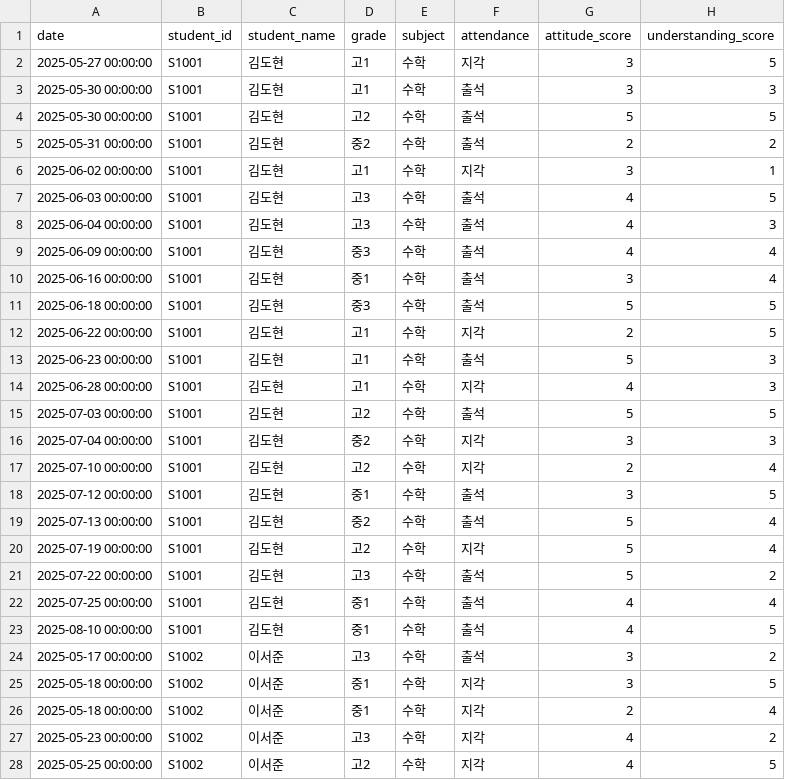
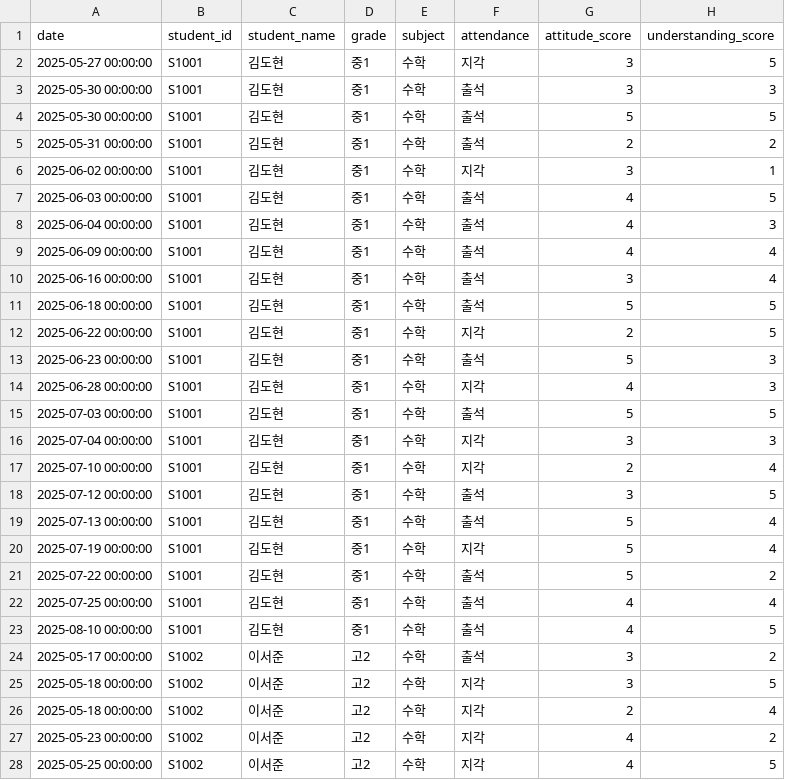
Before and after one commit to YBIGTA/27th-project-feedback, a CSV file: data/math_feedback.csv, drawn as a sheet; only a part is shown; the diff covers the shown part only; the diff names each change by its address in the sheet, - before the commit and + after, or states it on an @@ line.

```diff
--- a/data/math_feedback.csv
+++ b/data/math_feedback.csv
-D2:D3 (grade): 고1
+D2:D3 (grade): 중1
-D4 (grade): 고2
+D4 (grade): 중1
-D5 (grade): 중2
+D5 (grade): 중1
-D6 (grade): 고1
+D6 (grade): 중1
-D7:D8 (grade): 고3
+D7:D8 (grade): 중1
-D9 (grade): 중3
+D9 (grade): 중1
-D11 (grade): 중3
+D11 (grade): 중1
-D12:D14 (grade): 고1
+D12:D14 (grade): 중1
-D15 (grade): 고2
+D15 (grade): 중1
-D16 (grade): 중2
+D16 (grade): 중1
-D17 (grade): 고2
+D17 (grade): 중1
-D19 (grade): 중2
+D19 (grade): 중1
-D20 (grade): 고2
+D20 (grade): 중1
-D21 (grade): 고3
+D21 (grade): 중1
-D24 (grade): 고3
+D24 (grade): 고2
-D25:D26 (grade): 중1
+D25:D26 (grade): 고2
-D27 (grade): 고3
+D27 (grade): 고2
```
Also changed, not shown: 1 removed row and 138 edited cells elsewhere in this file, 4 other files.
